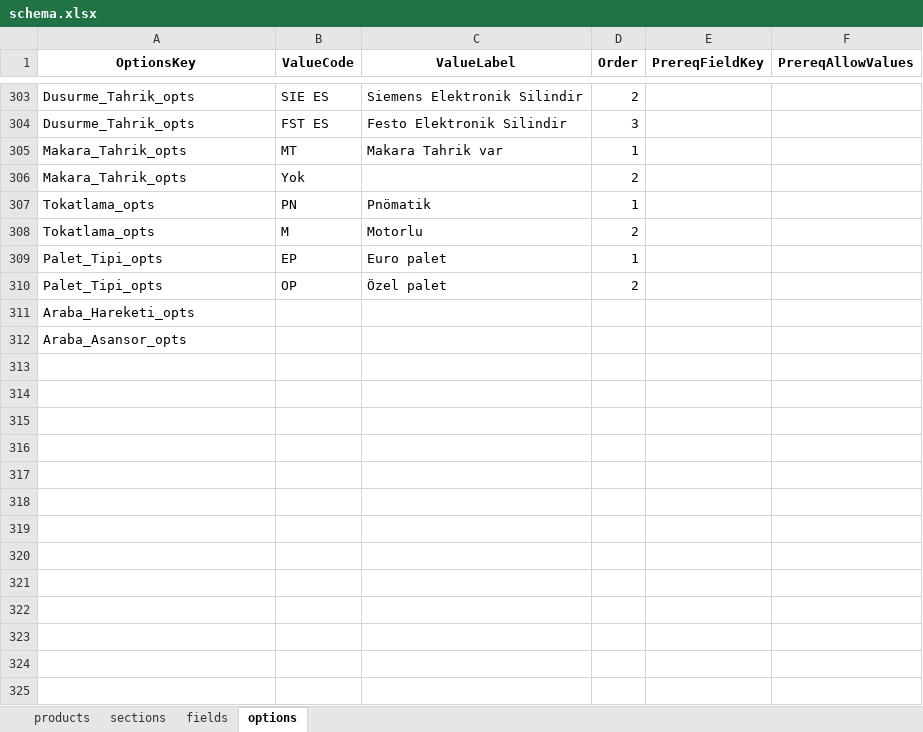
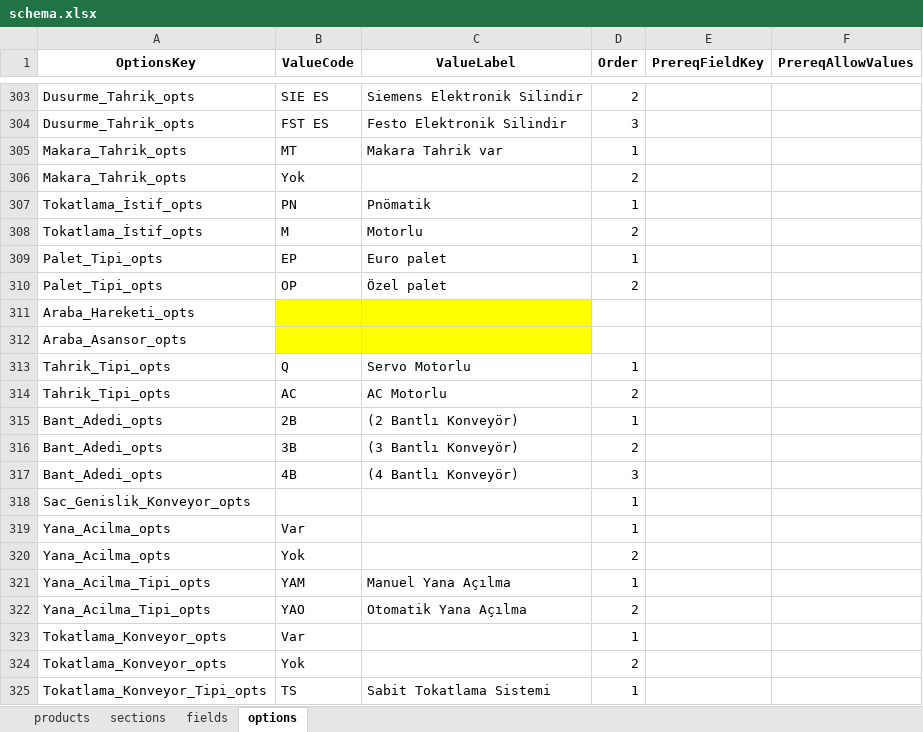
Before and after one commit to hsnylmz1837/uzun_kod_olustur_v19_patch2, an Excel workbook: data/schema.xlsx, sheet options, drawn as a sheet; only a part is shown, gaps mark what is left out; values as stored, in another font and other column widths than the file's, no borders; the diff covers the shown part only; the diff names each change by its address in the sheet, - before the commit and + after, or states it on an @@ line.

```diff
--- a/data/schema.xlsx (sheet options)
+++ b/data/schema.xlsx (sheet options)
-A307:A308 (OptionsKey): Tokatlama_opts
+A307:A308 (OptionsKey): Tokatlama_İstif_opts
-B311:C312 fill: none
+B311:C312 fill: #FFFF00
+row 313: Tahrik_Tipi_opts | Q | Servo Motorlu | 1
+row 314: Tahrik_Tipi_opts | AC | AC Motorlu | 2
+row 315: Bant_Adedi_opts | 2B | (2 Bantlı Konveyör) | 1
+row 316: Bant_Adedi_opts | 3B | (3 Bantlı Konveyör) | 2
+row 317: Bant_Adedi_opts | 4B | (4 Bantlı Konveyör) | 3
+row 318: Sac_Genislik_Konveyor_opts |  |  | 1
+row 319: Yana_Acilma_opts | Var |  | 1
+row 320: Yana_Acilma_opts | Yok |  | 2
+row 321: Yana_Acilma_Tipi_opts | YAM | Manuel Yana Açılma | 1
+row 322: Yana_Acilma_Tipi_opts | YAO | Otomatik Yana Açılma | 2
+row 323: Tokatlama_Konveyor_opts | Var |  | 1
+row 324: Tokatlama_Konveyor_opts | Yok |  | 2
+row 325: Tokatlama_Konveyor_Tipi_opts | TS | Sabit Tokatlama Sistemi | 1
```
Also changed, not shown: 41 added rows elsewhere in this sheet, sheet fields, sheet sections.
